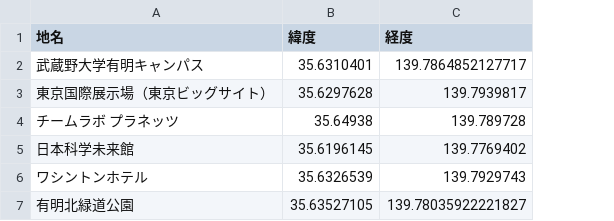
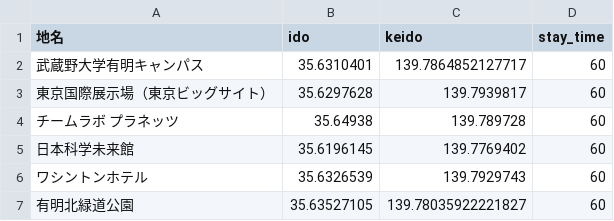
Before and after one commit to Yuki1005/Project2_Code_TripY, a CSV file: geo_loc_pos.csv, drawn as a sheet; the diff names each change by its address in the sheet, - before the commit and + after, or states it on an @@ line.

```diff
--- a/geo_loc_pos.csv
+++ b/geo_loc_pos.csv
+column D (stay_time), rows 2-7: all 60
-B1: 緯度
+B1: ido
-C1: 経度
+C1: keido
```
Also changed, not shown: 2 other files.
